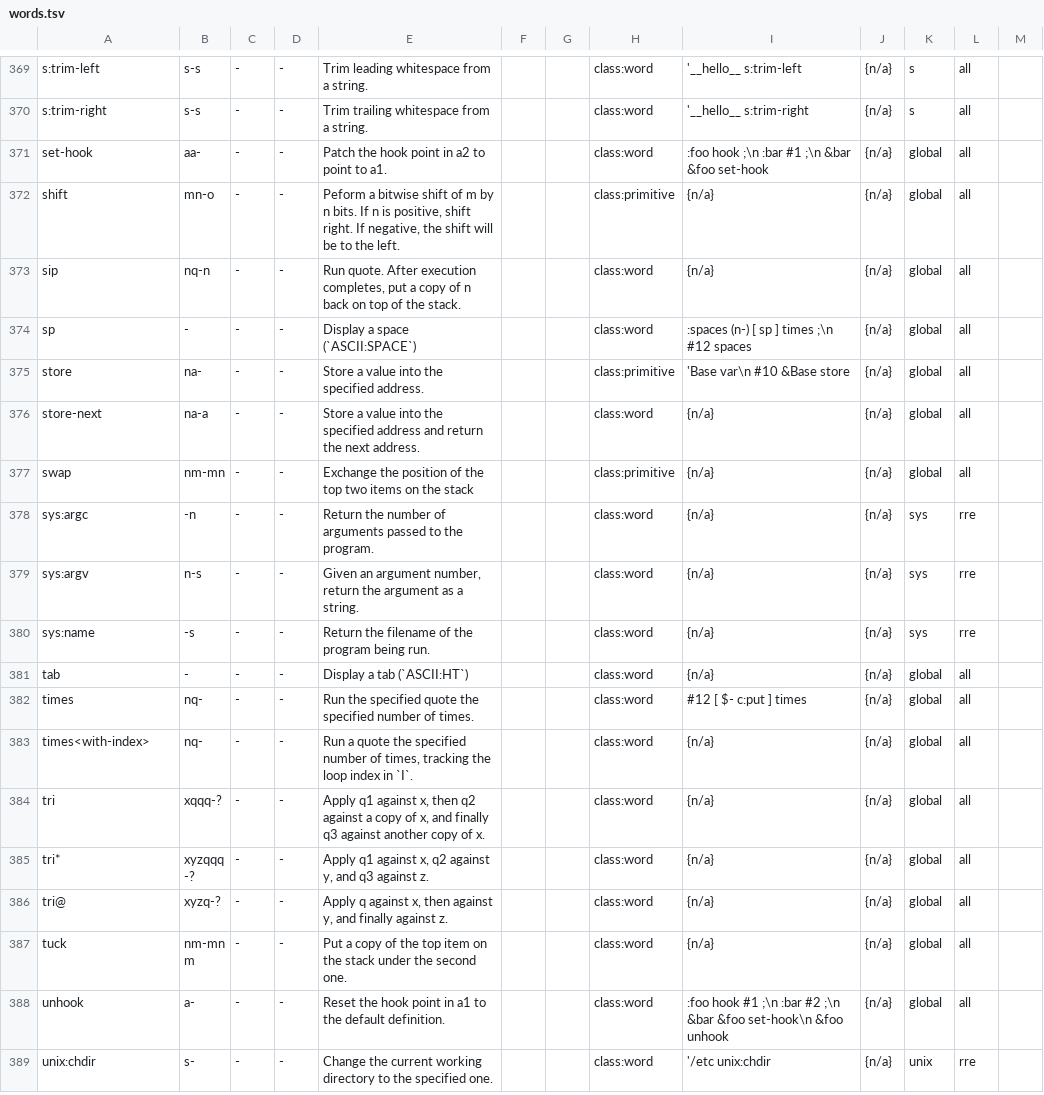
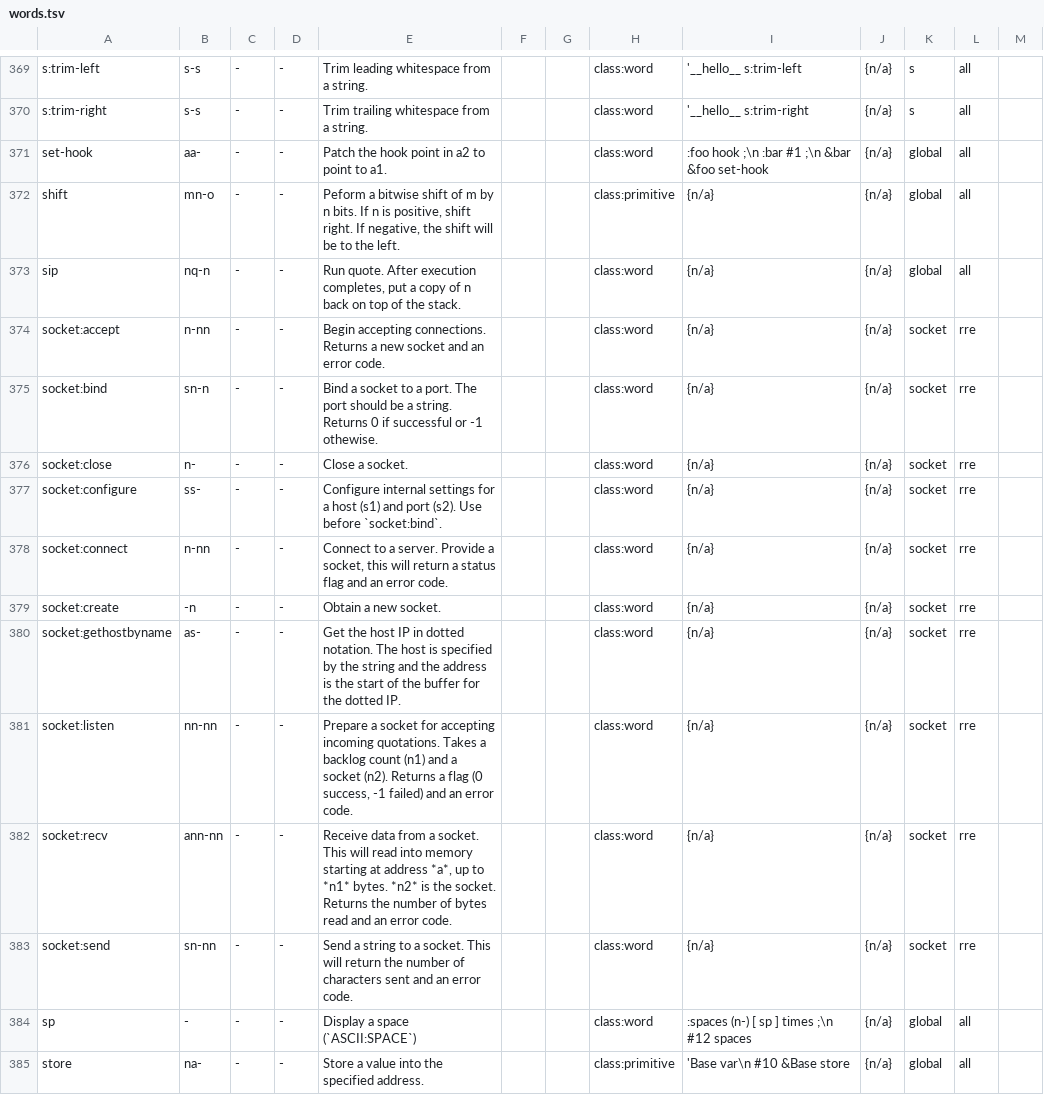
Before and after one commit to crcx/retroforth, a TSV file: words.tsv, drawn as a sheet; only a part is shown, gaps mark what is left out; the shorter side is filled out with more unchanged rows; the diff names each change by its address in the sheet, - before the commit and + after, or states it on an @@ line.

Commit message:
fix some typos, add glossary entries for the socket: words
FossilOrigin-Name: e3c7f14b1463c9d3f113f805cce17751026ba8e48aef990028f8b6fc0b7d5c50

```diff
--- a/words.tsv
+++ b/words.tsv
+row 374: socket:accept | n-nn | - | - | Begin accepting connections. Returns a new socket and an error code. |  |  | class:word | {n/a} | {n/a} | socket | rre
+row 375: socket:bind | sn-n | - | - | Bind a socket to a port. The port should be a string. Returns 0 if successful or -1 othewise. |  |  | class:word | {n/a} | {n/a} | socket | rre
+row 376: socket:close | n- | - | - | Close a socket. |  |  | class:word | {n/a} | {n/a} | socket | rre
+row 377: socket:configure | ss- | - | - | Configure internal settings for a host (s1) and port (s2). Use before `socket:bind`. |  |  | class:word | {n/a} | {n/a} | socket | rre
+row 378: socket:connect | n-nn | - | - | Connect to a server. Provide a socket, this will return a status flag and an error code. |  |  | class:word | {n/a} | {n/a} | socket | rre
+row 379: socket:create | -n | - | - | Obtain a new socket. |  |  | class:word | {n/a} | {n/a} | socket | rre
+row 380: socket:gethostbyname | as- | - | - | Get the host IP in dotted notation. The host is specified by the string and the address is the start of the buffer for the dotted IP. |  |  | class:word | {n/a} | {n/a} | socket | rre
+row 381: socket:listen | nn-nn | - | - | Prepare a socket for accepting incoming quotations. Takes a backlog count (n1) and a socket (n2). Returns a flag (0 success, -1 failed) and an error code. |  |  | class:word | {n/a} | {n/a} | socket | rre
+row 382: socket:recv | ann-nn | - | - | Receive data from a socket. This will read into memory starting at address *a*, up to *n1* bytes. *n2* is the socket. Returns the number of bytes read and an error code. |  |  | class:word | {n/a} | {n/a} | socket | rre
+row 383: socket:send | sn-nn | - | - | Send a string to a socket. This will return the number of characters sent and an error code. |  |  | class:word | {n/a} | {n/a} | socket | rre
```
Also changed, not shown: 7 other files.
